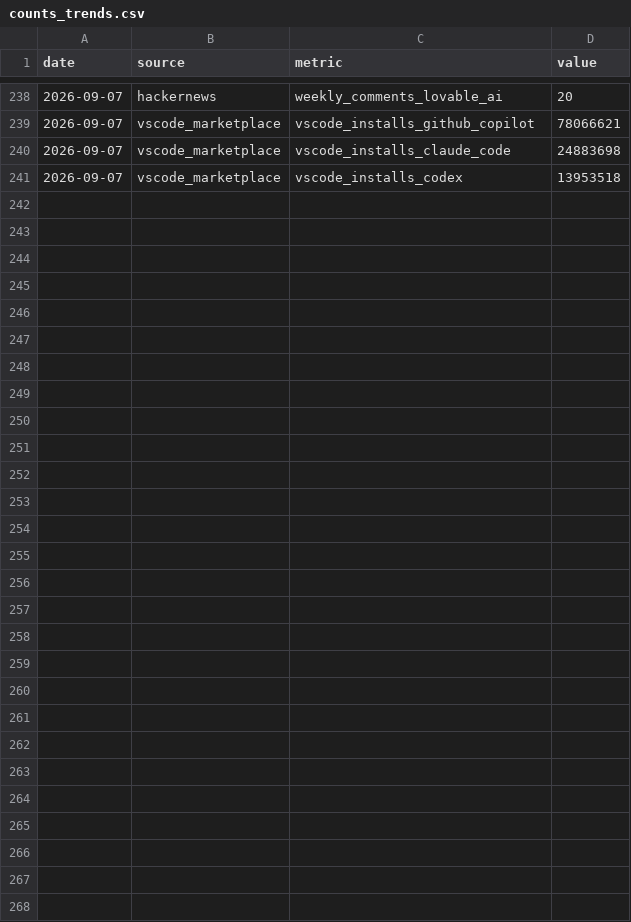
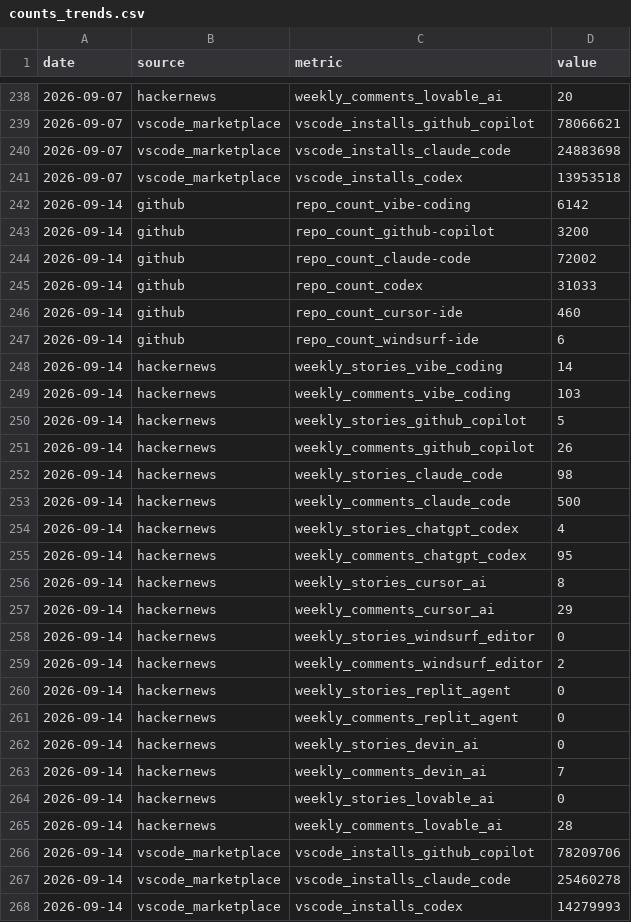
Before and after one commit to UN-OCHA/vibe_coding_trend_data, a CSV file: data/counts_trends.csv, drawn as a sheet; only a part is shown, gaps mark what is left out.

```diff
--- a/data/counts_trends.csv
+++ b/data/counts_trends.csv
@@ -241 +241,28 @@ date,source,metric,value
 2026-09-07,vscode_marketplace,vscode_installs_codex,13953518
+2026-09-14,github,repo_count_vibe-coding,6142
+2026-09-14,github,repo_count_github-copilot,3200
+2026-09-14,github,repo_count_claude-code,72002
+2026-09-14,github,repo_count_codex,31033
+2026-09-14,github,repo_count_cursor-ide,460
+2026-09-14,github,repo_count_windsurf-ide,6
+2026-09-14,hackernews,weekly_stories_vibe_coding,14
+2026-09-14,hackernews,weekly_comments_vibe_coding,103
+2026-09-14,hackernews,weekly_stories_github_copilot,5
+2026-09-14,hackernews,weekly_comments_github_copilot,26
+2026-09-14,hackernews,weekly_stories_claude_code,98
+2026-09-14,hackernews,weekly_comments_claude_code,500
+2026-09-14,hackernews,weekly_stories_chatgpt_codex,4
+2026-09-14,hackernews,weekly_comments_chatgpt_codex,95
+2026-09-14,hackernews,weekly_stories_cursor_ai,8
+2026-09-14,hackernews,weekly_comments_cursor_ai,29
+2026-09-14,hackernews,weekly_stories_windsurf_editor,0
+2026-09-14,hackernews,weekly_comments_windsurf_editor,2
+2026-09-14,hackernews,weekly_stories_replit_agent,0
+2026-09-14,hackernews,weekly_comments_replit_agent,0
+2026-09-14,hackernews,weekly_stories_devin_ai,0
+2026-09-14,hackernews,weekly_comments_devin_ai,7
+2026-09-14,hackernews,weekly_stories_lovable_ai,0
+2026-09-14,hackernews,weekly_comments_lovable_ai,28
+2026-09-14,vscode_marketplace,vscode_installs_github_copilot,78209706
+2026-09-14,vscode_marketplace,vscode_installs_claude_code,25460278
+2026-09-14,vscode_marketplace,vscode_installs_codex,14279993
```
Also changed, not shown: data/interest_trends.csv, 5 other files.
